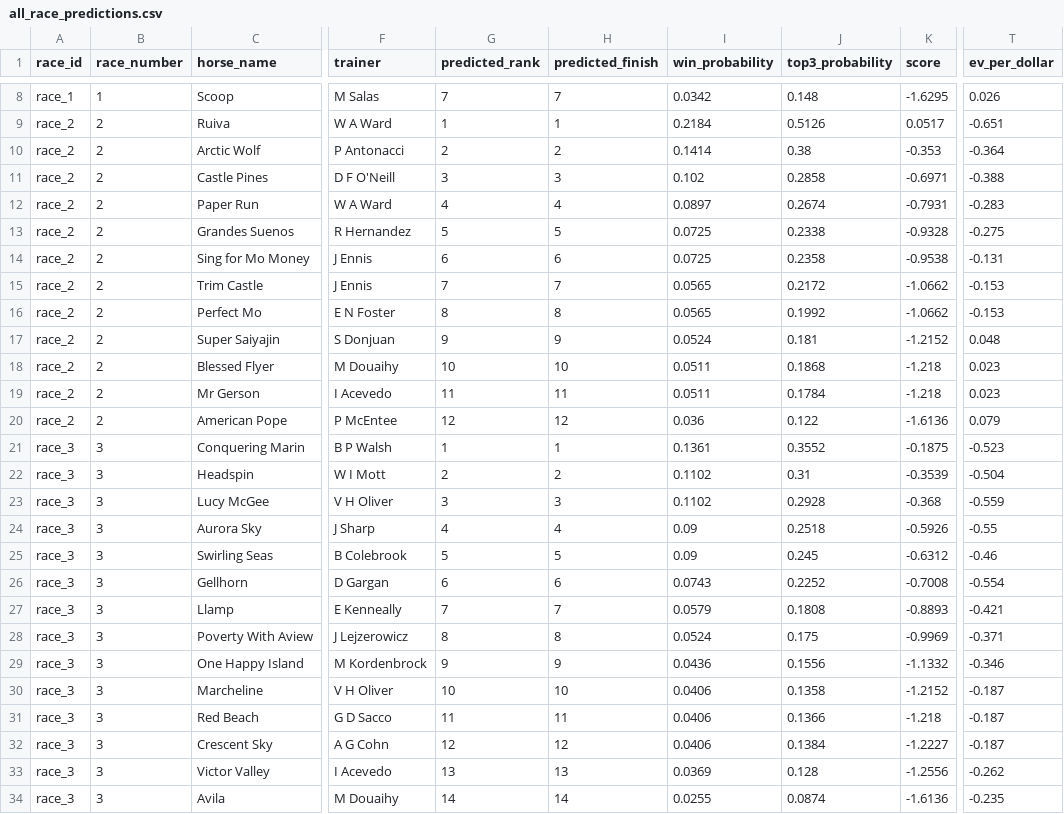
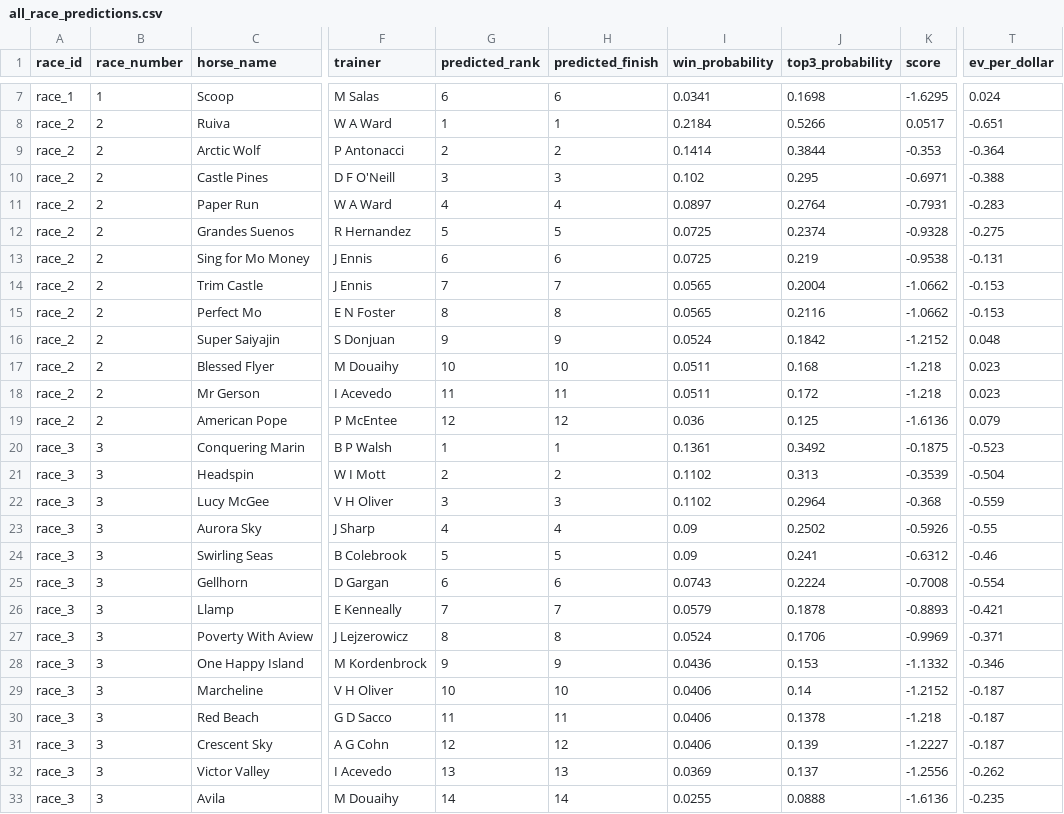
Before and after one commit to Sixteen1-6/HorseRacing, a CSV file: race_predictions/all_race_predictions.csv, drawn as a sheet; only a part is shown, gaps mark what is left out; addresses are those after the commit; the diff covers the shown part only; the diff names each change by its address in the sheet, - before the commit and + after, or states it on an @@ line.

```diff
--- a/race_predictions/all_race_predictions.csv
+++ b/race_predictions/all_race_predictions.csv
-G7 (predicted_rank): 7
+G7 (predicted_rank): 6
-H7 (predicted_finish): 7
+H7 (predicted_finish): 6
-I7 (win_probability): 0.0342
+I7 (win_probability): 0.0341
-J7 (top3_probability): 0.148
+J7 (top3_probability): 0.1698
-T7 (ev_per_dollar): 0.026
+T7 (ev_per_dollar): 0.024
-J8 (top3_probability): 0.5126
+J8 (top3_probability): 0.5266
-J9 (top3_probability): 0.38
+J9 (top3_probability): 0.3844
-J10 (top3_probability): 0.2858
+J10 (top3_probability): 0.295
-J11 (top3_probability): 0.2674
+J11 (top3_probability): 0.2764
-J12 (top3_probability): 0.2338
+J12 (top3_probability): 0.2374
-J13 (top3_probability): 0.2358
+J13 (top3_probability): 0.219
-J14 (top3_probability): 0.2172
+J14 (top3_probability): 0.2004
-J15 (top3_probability): 0.1992
+J15 (top3_probability): 0.2116
-J16 (top3_probability): 0.181
+J16 (top3_probability): 0.1842
-J17 (top3_probability): 0.1868
+J17 (top3_probability): 0.168
-J18 (top3_probability): 0.1784
+J18 (top3_probability): 0.172
-J19 (top3_probability): 0.122
+J19 (top3_probability): 0.125
-J20 (top3_probability): 0.3552
+J20 (top3_probability): 0.3492
-J21 (top3_probability): 0.31
+J21 (top3_probability): 0.313
-J22 (top3_probability): 0.2928
+J22 (top3_probability): 0.2964
-J23 (top3_probability): 0.2518
+J23 (top3_probability): 0.2502
-J24 (top3_probability): 0.245
+J24 (top3_probability): 0.241
-J25 (top3_probability): 0.2252
+J25 (top3_probability): 0.2224
-J26 (top3_probability): 0.1808
+J26 (top3_probability): 0.1878
-J27 (top3_probability): 0.175
+J27 (top3_probability): 0.1706
-J28 (top3_probability): 0.1556
+J28 (top3_probability): 0.153
-J29 (top3_probability): 0.1358
+J29 (top3_probability): 0.14
-J30 (top3_probability): 0.1366
+J30 (top3_probability): 0.1378
-J31 (top3_probability): 0.1384
+J31 (top3_probability): 0.139
-J32 (top3_probability): 0.128
+J32 (top3_probability): 0.137
-J33 (top3_probability): 0.0874
+J33 (top3_probability): 0.0888
```
Also changed, not shown: 1 added row, 2 removed rows and 81 edited cells elsewhere in this file, race_predictions/all_race_predictions_exotics.csv, race_predictions/no_odds_predictions.csv, 3 other files.
